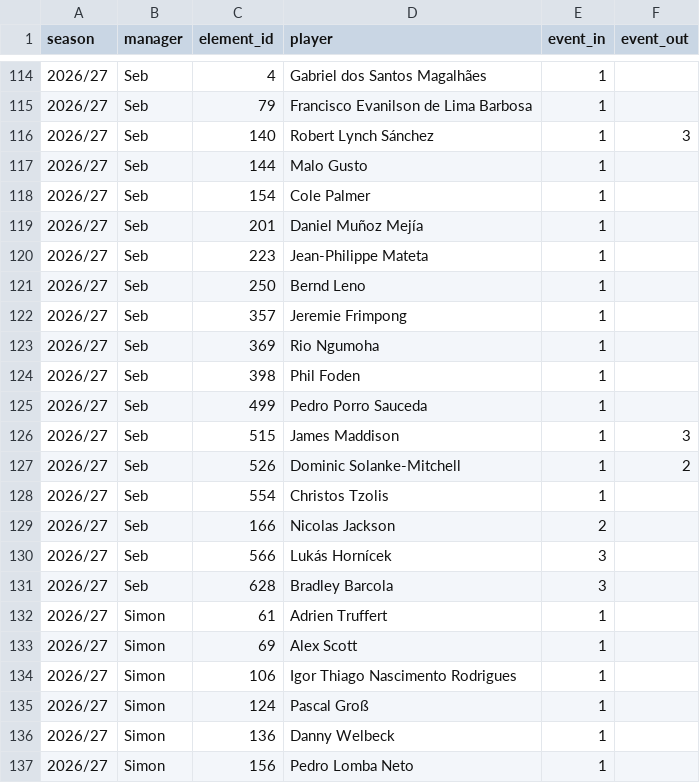
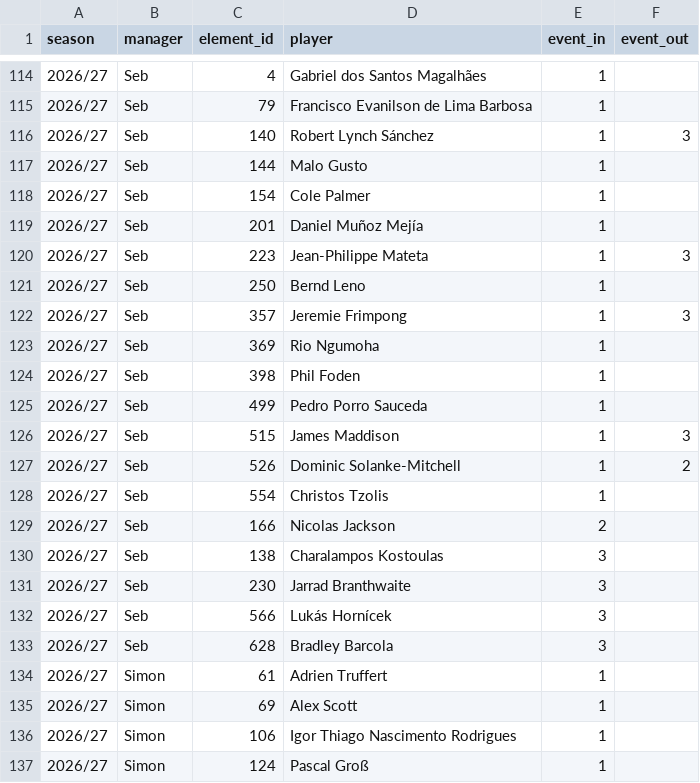
Before and after one commit to Scorelax/fpl-draft-stats, a CSV file: data/ownership.csv, drawn as a sheet; only a part is shown, gaps mark what is left out; the shorter side is filled out with more unchanged rows.

Commit message:
Update matches.csv/ownership.csv/player-gameweeks.csv: 2026-09-05

```diff
--- a/data/ownership.csv
+++ b/data/ownership.csv
@@ -119,5 +119,5 @@ season,manager,element_id,player,event_in,event_out
 2026/27,Seb,201,Daniel Muñoz Mejía,1,
-2026/27,Seb,223,Jean-Philippe Mateta,1,
+2026/27,Seb,223,Jean-Philippe Mateta,1,3
 2026/27,Seb,250,Bernd Leno,1,
-2026/27,Seb,357,Jeremie Frimpong,1,
+2026/27,Seb,357,Jeremie Frimpong,1,3
 2026/27,Seb,369,Rio Ngumoha,1,
@@ -129,2 +129,4 @@ season,manager,element_id,player,event_in,event_out
 2026/27,Seb,166,Nicolas Jackson,2,
+2026/27,Seb,138,Charalampos Kostoulas,3,
+2026/27,Seb,230,Jarrad Branthwaite,3,
 2026/27,Seb,566,Lukás Hornícek,3,
```
